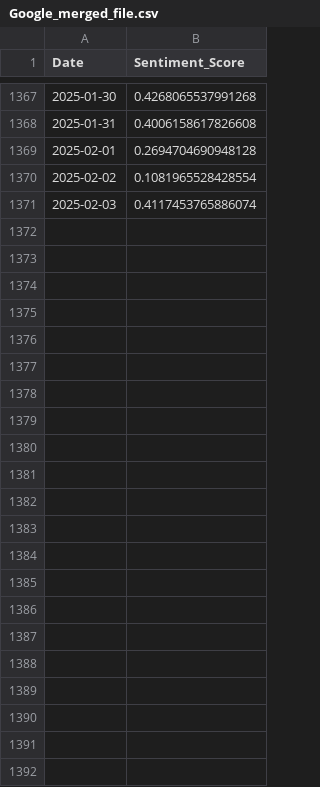
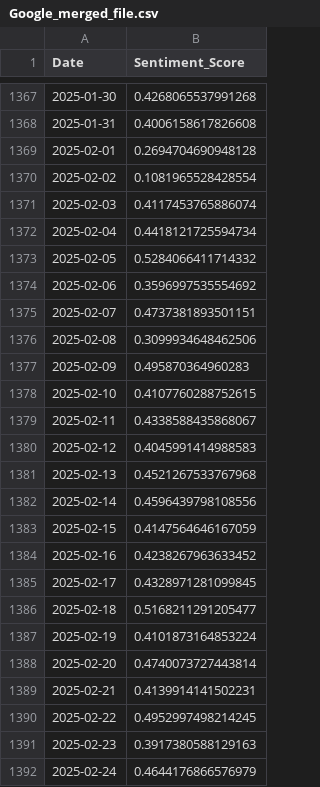
Before and after one commit to VivianZhao12/CAPSTONE-stockreturn, a CSV file: data/sentiment/Google_merged_file.csv, drawn as a sheet; only a part is shown, gaps mark what is left out.

Commit message:
Add files via upload

```diff
--- a/data/sentiment/Google_merged_file.csv
+++ b/data/sentiment/Google_merged_file.csv
@@ -1371 +1371,22 @@ Date,Sentiment_Score
 2025-02-03,0.4117453765886074
+2025-02-04,0.4418121725594734
+2025-02-05,0.5284066411714332
+2025-02-06,0.3596997535554692
+2025-02-07,0.4737381893501151
+2025-02-08,0.3099934648462506
+2025-02-09,0.495870364960283
+2025-02-10,0.4107760288752615
+2025-02-11,0.4338588435868067
+2025-02-12,0.4045991414988583
+2025-02-13,0.4521267533767968
+2025-02-14,0.4596439798108556
+2025-02-15,0.4147564646167059
+2025-02-16,0.4238267963633452
+2025-02-17,0.4328971281099845
+2025-02-18,0.5168211291205477
+2025-02-19,0.4101873164853224
+2025-02-20,0.4740073727443814
+2025-02-21,0.4139914141502231
+2025-02-22,0.4952997498214245
+2025-02-23,0.3917380588129163
+2025-02-24,0.4644176866576979
```
